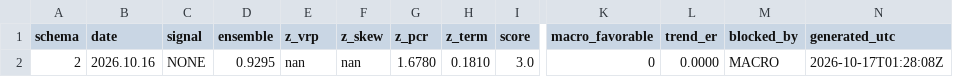
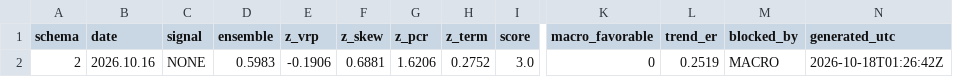
Before and after one commit to GeneTheStoic/gold-signal-feed, a CSV file: feed/gold_signal.csv, drawn as a sheet; only a part is shown, gaps mark what is left out; the diff names each change by its address in the sheet, - before the commit and + after, or states it on an @@ line.

Commit message:
feed 2026-10-18

```diff
--- a/feed/gold_signal.csv
+++ b/feed/gold_signal.csv
-D2 (ensemble): 0.9295
+D2 (ensemble): 0.5983
-E2 (z_vrp): nan
+E2 (z_vrp): -0.1906
-F2 (z_skew): nan
+F2 (z_skew): 0.6881
-G2 (z_pcr): 1.6780
+G2 (z_pcr): 1.6206
-H2 (z_term): 0.1810
+H2 (z_term): 0.2752
-L2 (trend_er): 0.0000
+L2 (trend_er): 0.2519
-N2 (generated_utc): 2026-10-17T01:28:08Z
+N2 (generated_utc): 2026-10-18T01:26:42Z
```
